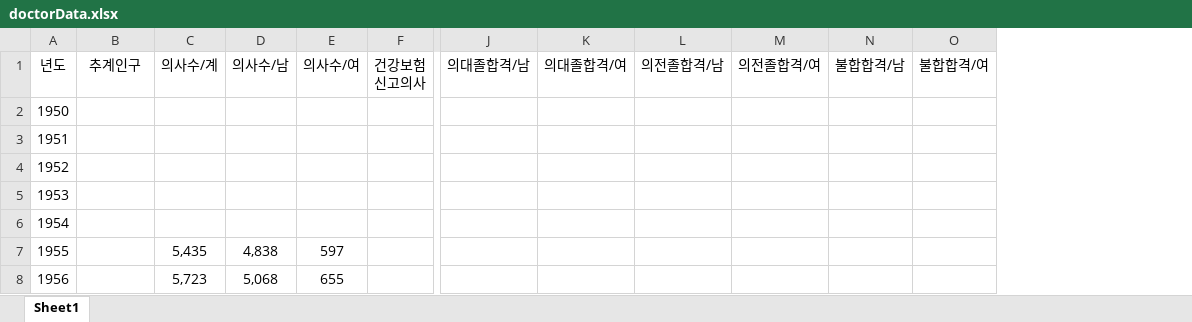
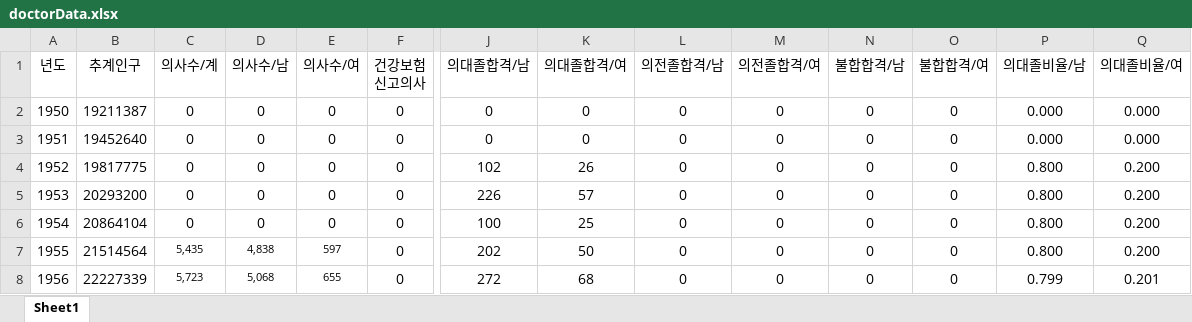
Before and after one commit to unsik-kim/IITPMainProject, an Excel workbook: data/doctorData.xlsx, sheet Sheet1, drawn as a sheet; only a part is shown, gaps mark what is left out; values as stored, in another font and other column widths than the file's, no borders; table styles not drawn; the diff covers the shown part only; the diff names each change by its address in the sheet, - before the commit and + after, or states it on an @@ line.

```diff
--- a/data/doctorData.xlsx (sheet Sheet1)
+++ b/data/doctorData.xlsx (sheet Sheet1)
+column P (의대졸비율/남), rows 2-8: 0.000 | 0.000 | 0.800 | 0.800 | 0.800 | 0.800 | 0.799
+column Q (의대졸비율/여), rows 2-8: 0.000 | 0.000 | 0.200 | 0.200 | 0.200 | 0.200 | 0.201
-B2 (추계인구): (empty)
+B2 (추계인구): 19211387
-C2:C6 (의사수/계): (empty)
+C2:C6 (의사수/계): 0
-D2:D6 (의사수/남): (empty)
+D2:D6 (의사수/남): 0
-E2:E6 (의사수/여): (empty)
+E2:E6 (의사수/여): 0
-F2:F8 (건강보험 신고의사): (empty)
+F2:F8 (건강보험 신고의사): 0
-J2:J3 (의대졸합격/남): (empty)
+J2:J3 (의대졸합격/남): 0
-K2:K3 (의대졸합격/여): (empty)
+K2:K3 (의대졸합격/여): 0
-L2:L8 (의전졸합격/남): (empty)
+L2:L8 (의전졸합격/남): 0
-M2:M8 (의전졸합격/여): (empty)
+M2:M8 (의전졸합격/여): 0
-N2:N8 (불합합격/남): (empty)
+N2:N8 (불합합격/남): 0
-O2:O8 (불합합격/여): (empty)
+O2:O8 (불합합격/여): 0
-B3 (추계인구): (empty)
+B3 (추계인구): 19452640
-B4 (추계인구): (empty)
+B4 (추계인구): 19817775
-J4 (의대졸합격/남): (empty)
+J4 (의대졸합격/남): 102
-K4 (의대졸합격/여): (empty)
+K4 (의대졸합격/여): 26
-B5 (추계인구): (empty)
+B5 (추계인구): 20293200
-J5 (의대졸합격/남): (empty)
+J5 (의대졸합격/남): 226
-K5 (의대졸합격/여): (empty)
+K5 (의대졸합격/여): 57
-B6 (추계인구): (empty)
+B6 (추계인구): 20864104
-J6 (의대졸합격/남): (empty)
+J6 (의대졸합격/남): 100
-K6 (의대졸합격/여): (empty)
+K6 (의대졸합격/여): 25
-B7 (추계인구): (empty)
+B7 (추계인구): 21514564
@@ C7:E8 text size: smaller @@
-J7 (의대졸합격/남): (empty)
+J7 (의대졸합격/남): 202
-K7 (의대졸합격/여): (empty)
+K7 (의대졸합격/여): 50
-B8 (추계인구): (empty)
+B8 (추계인구): 22227339
-J8 (의대졸합격/남): (empty)
+J8 (의대졸합격/남): 272
-K8 (의대졸합격/여): (empty)
+K8 (의대졸합격/여): 68
```
Also changed, not shown: 4 added columns, 800 edited cells and cell formats elsewhere in this sheet, data/남성사망률추이.xlsx, data/여성사망률추이.xlsx, 22 other files.
